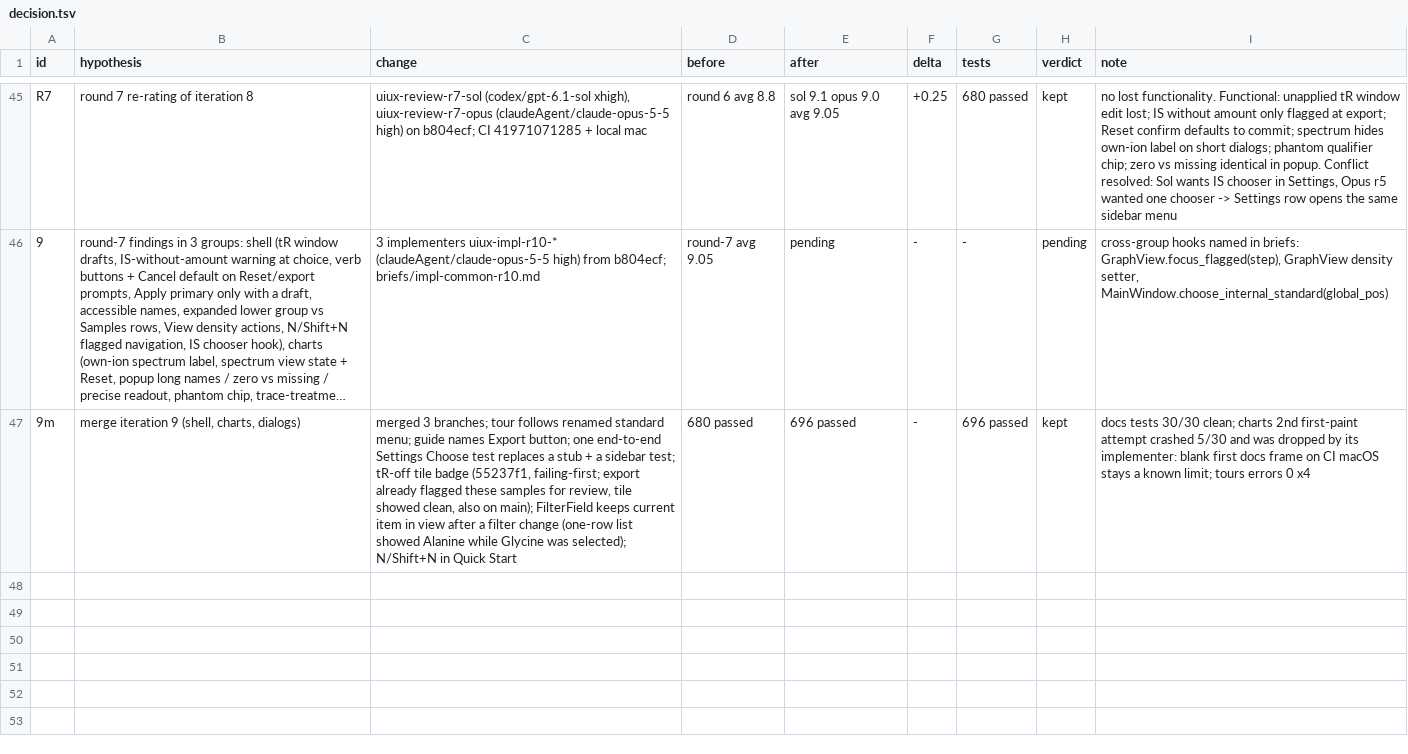
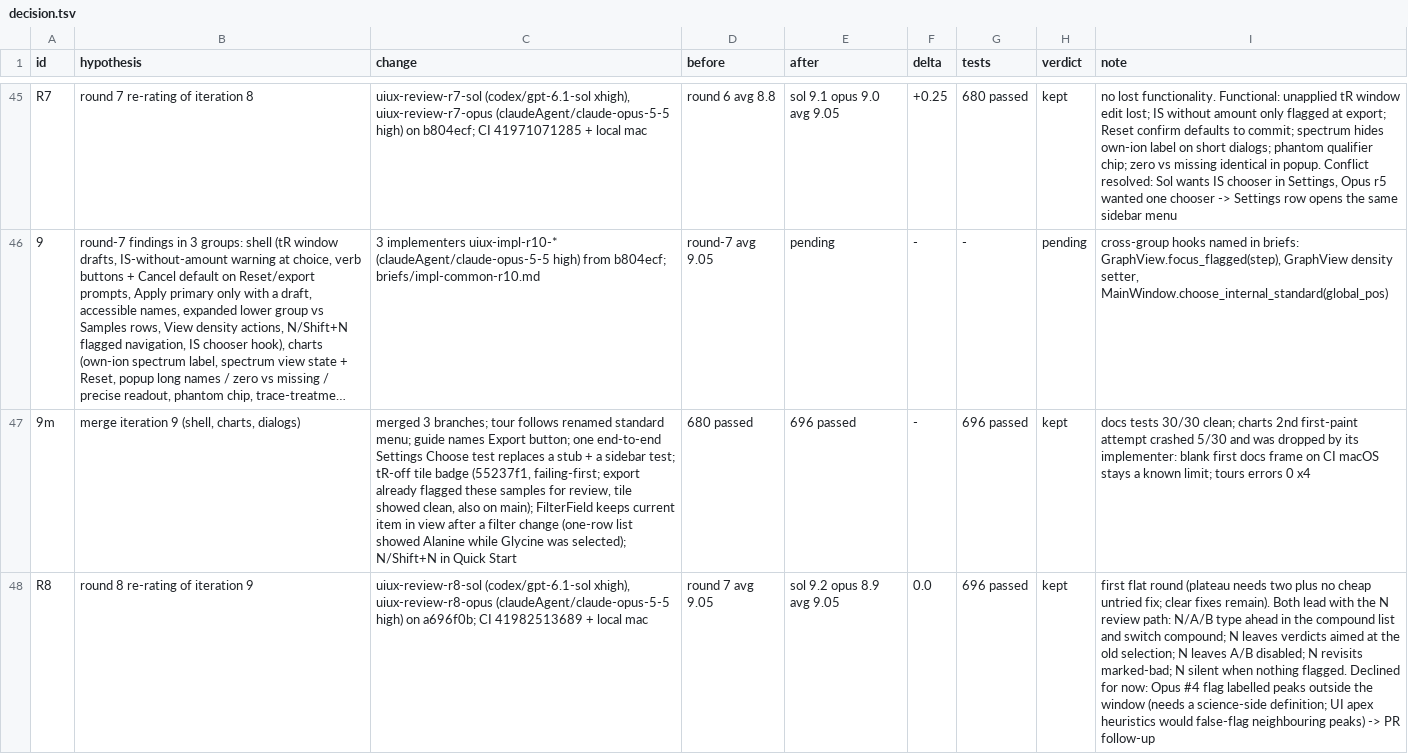
Before and after one commit to FrancisCrickInstitute/pMANIC, a TSV file: decision.tsv, drawn as a sheet; only a part is shown, gaps mark what is left out; long unchanged cells end in …; the diff names each change by its address in the sheet, - before the commit and + after, or states it on an @@ line.

Commit message:
notes: round 8 reports (sol 9.2, opus 8.9), R8 row, iteration 10 brief

```diff
--- a/decision.tsv
+++ b/decision.tsv
+row 48: R8 | round 8 re-rating of iteration 9 | uiux-review-r8-sol (codex/gpt-6.1-sol xhigh), uiux-review-r8-opus (claudeAgent/claude-opus-5-5 high) on a696f0b; CI 41982513689 + local mac | round 7 avg 9.05 | sol 9.2 opus 8.9 avg 9.05 | 0.0 | 696 passed | kept | first flat round (plateau needs two plus no cheap untried fix; clear fixes remain). Both lead with the N review path: N/A/B type ahead in the compound list and switch compound; N leaves verdicts aimed at the old selection; N leaves A/B disabled; N revisits marked-bad; N silent when nothing flagged. Declined for now: Opus #4 flag labelled peaks outside the window (needs a science-side definition; UI apex heuristics would false-flag neighbouring peaks) -> PR follow-up
```
Also changed, not shown: 3 other files.
